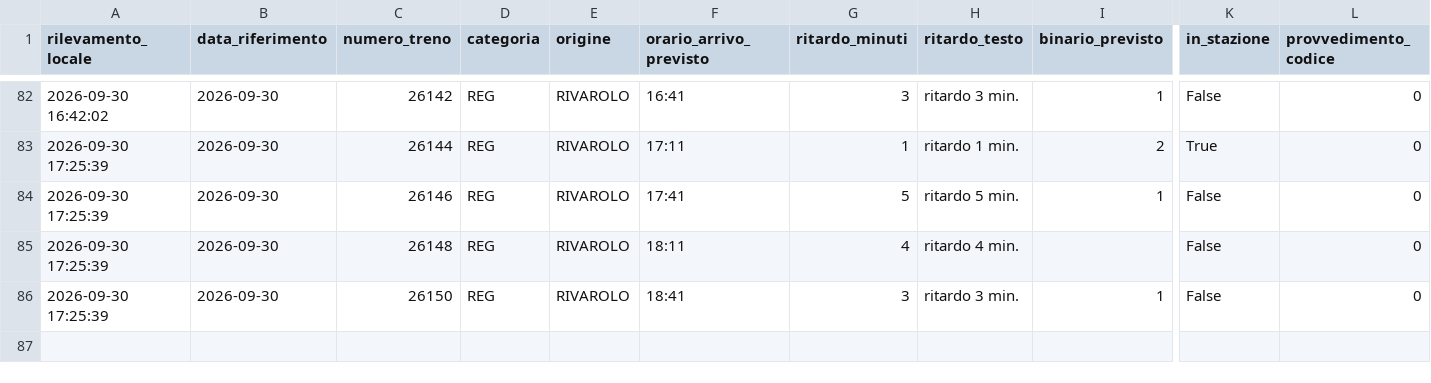
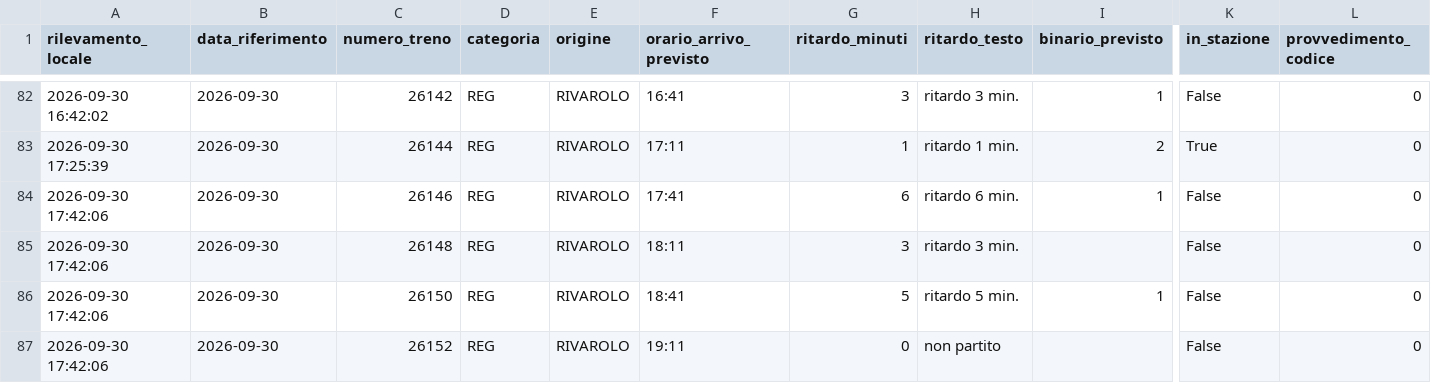
Before and after one commit to frapan2003-coder/Orari-arrivo-treni, a CSV file: data/raw_log.csv, drawn as a sheet; only a part is shown, gaps mark what is left out; rows hold the shown columns only; the diff names each change by its address in the sheet, - before the commit and + after, or states it on an @@ line.

```diff
--- a/data/raw_log.csv
+++ b/data/raw_log.csv
-A84:A86 (rilevamento_locale): 2026-09-30 17:25:39
+A84:A86 (rilevamento_locale): 2026-09-30 17:42:06
-G84 (ritardo_minuti): 5
+G84 (ritardo_minuti): 6
-H84 (ritardo_testo): ritardo 5 min.
+H84 (ritardo_testo): ritardo 6 min.
-G85 (ritardo_minuti): 4
+G85 (ritardo_minuti): 3
-H85 (ritardo_testo): ritardo 4 min.
+H85 (ritardo_testo): ritardo 3 min.
-G86 (ritardo_minuti): 3
+G86 (ritardo_minuti): 5
-H86 (ritardo_testo): ritardo 3 min.
+H86 (ritardo_testo): ritardo 5 min.
+row 87: 2026-09-30 17:42:06 | 2026-09-30 | 26152 | REG | RIVAROLO | 19:11 | 0 | non partito |  | False | 0
```
